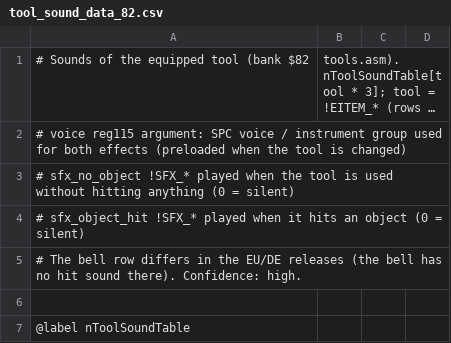
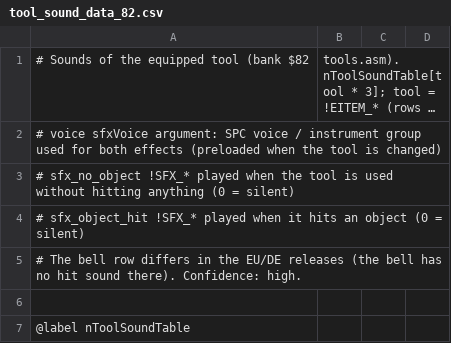
Before and after one commit to dzik87/HarvestMoonSNES, a CSV file: assets/tables/data/tool_sound_data_82.csv, drawn as a sheet; only a part is shown; long unchanged cells end in …; the diff names each change by its address in the sheet, - before the commit and + after, or states it on an @@ line.

```diff
--- a/assets/tables/data/tool_sound_data_82.csv
+++ b/assets/tables/data/tool_sound_data_82.csv
-A2: # voice reg115 argument: SPC…
+A2: # voice sfxVoice argument: SPC…
```
Also changed, not shown: defs/tables/data/tool_sound_data_82.layout.csv, 33 other files.
